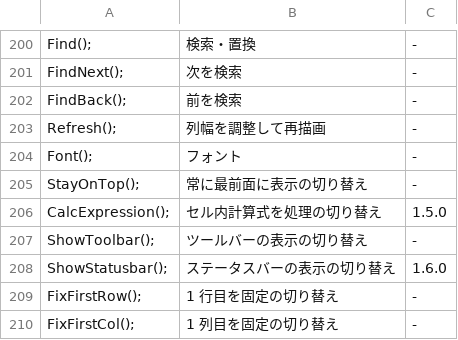
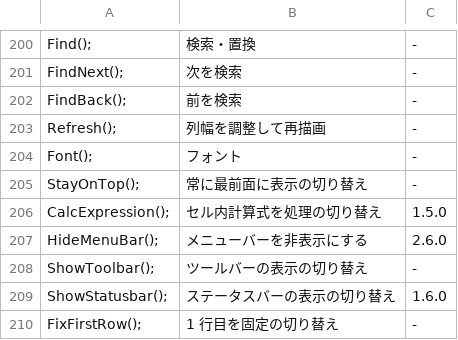
Before and after one commit to asukaze55/cassava-editor, a CSV file: Help/macroref.csv, drawn as a sheet; only a part is shown, gaps mark what is left out; the shorter side is filled out with more unchanged rows; the diff names each change by its address in the sheet, - before the commit and + after, or states it on an @@ line.

Commit message:
Add a menu item to hide the menu bar.

```diff
--- a/Help/macroref.csv
+++ b/Help/macroref.csv
+row 207: HideMenuBar(); | メニューバーを非表示にする | 2.6.0
```
Also changed, not shown: 6 other files.
